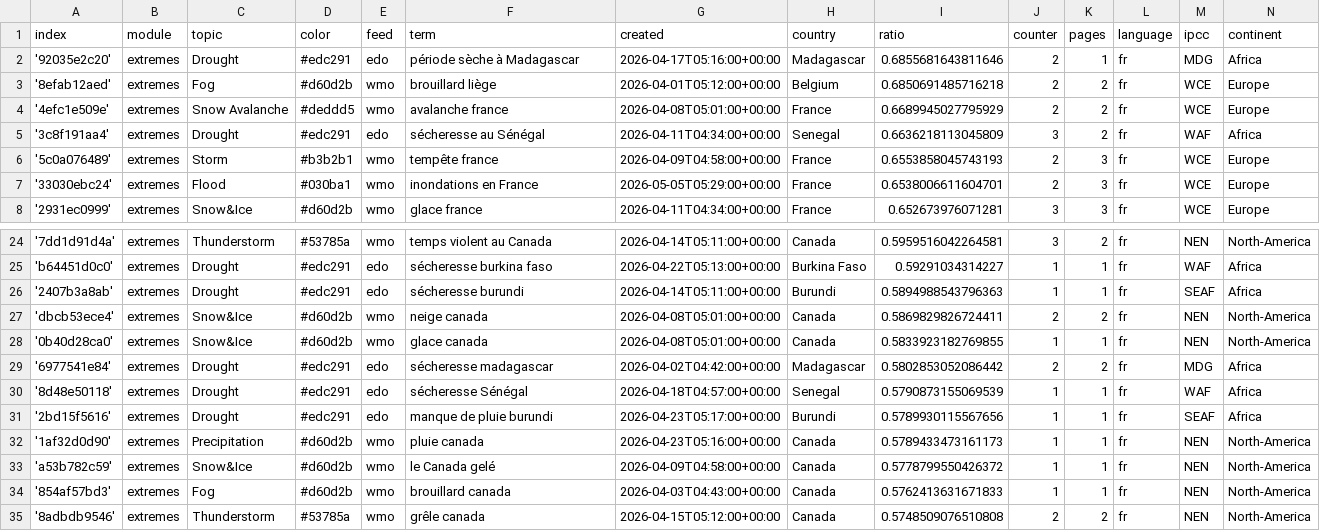
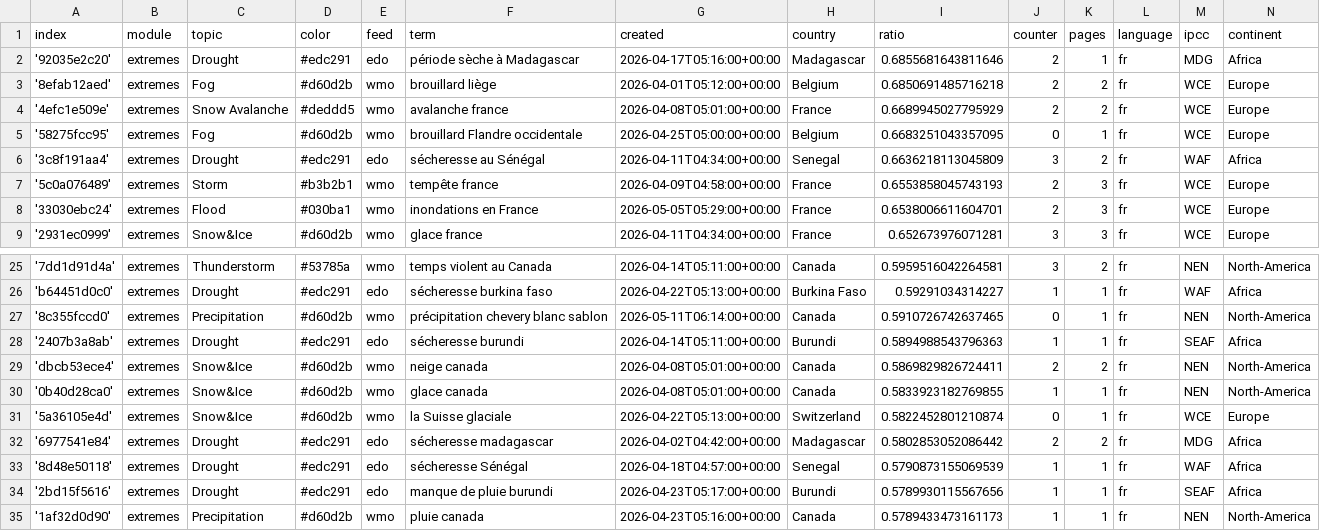
Before and after one commit to TinoH91news/frenchExtremes, a CSV file: terms.csv, drawn as a sheet; only a part is shown, gaps mark what is left out; the shorter side is filled out with more unchanged rows.

Commit message:
Commit from GitHub Actions (import:0.0)

```diff
--- a/terms.csv
+++ b/terms.csv
@@ -4,2 +4,3 @@ index,module,topic,color,feed,term,created,country,ratio,counter,pages,language,
 '4efc1e509e',extremes,Snow Avalanche,#deddd5,wmo,avalanche france,2026-04-08T05:01:00+00:00,France,0.6689945027795929,2,2,fr,WCE,Europe
+'58275fcc95',extremes,Fog,#d60d2b,wmo,brouillard Flandre occidentale,2026-04-25T05:00:00+00:00,Belgium,0.6683251043357095,0,1,fr,WCE,Europe
 '3c8f191aa4',extremes,Drought,#edc291,edo,sécheresse au Sénégal,2026-04-11T04:34:00+00:00,Senegal,0.6636218113045809,3,2,fr,WAF,Africa
@@ -25,2 +26,3 @@ index,module,topic,color,feed,term,created,country,ratio,counter,pages,language,
 'b64451d0c0',extremes,Drought,#edc291,edo,sécheresse burkina faso,2026-04-22T05:13:00+00:00,Burkina Faso,0.59291034314227,1,1,fr,WAF,Africa
+'8c355fccd0',extremes,Precipitation,#d60d2b,wmo,précipitation chevery blanc sablon,2026-05-11T06:14:00+00:00,Canada,0.5910726742637465,0,1,fr,NEN,North-America
 '2407b3a8ab',extremes,Drought,#edc291,edo,sécheresse burundi,2026-04-14T05:11:00+00:00,Burundi,0.5894988543796363,1,1,fr,SEAF,Africa
@@ -28,2 +30,3 @@ index,module,topic,color,feed,term,created,country,ratio,counter,pages,language,
 '0b40d28ca0',extremes,Snow&Ice,#d60d2b,wmo,glace canada,2026-04-08T05:01:00+00:00,Canada,0.5833923182769855,1,1,fr,NEN,North-America
+'5a36105e4d',extremes,Snow&Ice,#d60d2b,wmo,la Suisse glaciale,2026-04-22T05:13:00+00:00,Switzerland,0.5822452801210874,0,1,fr,WCE,Europe
 '6977541e84',extremes,Drought,#edc291,edo,sécheresse madagascar,2026-04-02T04:42:00+00:00,Madagascar,0.5802853052086442,2,2,fr,MDG,Africa
```
